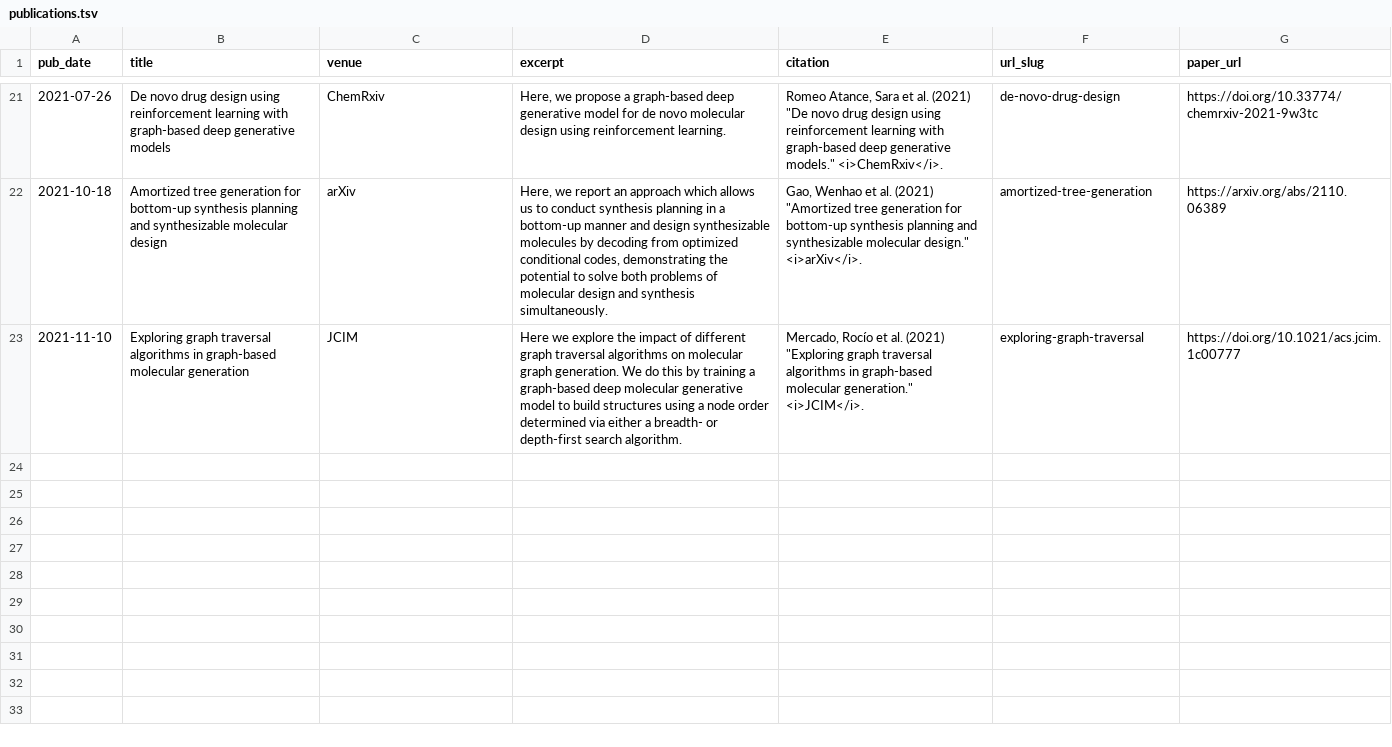
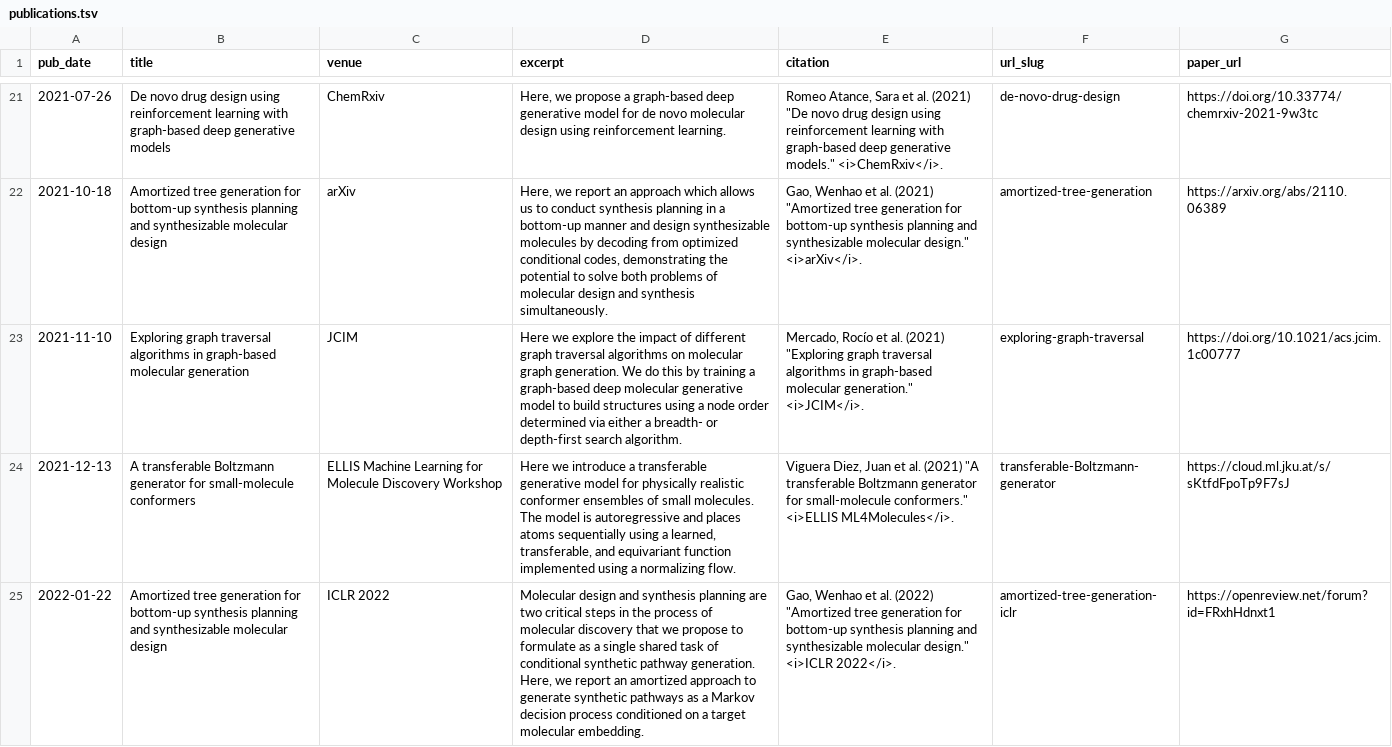
Before and after one commit to rociomer/rociomer.github.io, a TSV file: markdown_generator/publications.tsv, drawn as a sheet; only a part is shown, gaps mark what is left out; the diff names each change by its address in the sheet, - before the commit and + after, or states it on an @@ line.

Commit message:
Updated news, talks, and publications, and added a news archive

```diff
--- a/markdown_generator/publications.tsv
+++ b/markdown_generator/publications.tsv
+row 24: 2021-12-13 | A transferable Boltzmann generator for small-molecule conformers | ELLIS Machine Learning for Molecule Discovery Workshop | Here we introduce a transferable generative model for physically realistic conformer ensembles of small molecules. The model is autoregressive and places atoms sequentially using a learned, transferable, and equivariant function implemented using a normalizing flow. | Viguera Diez, Juan et al. (2021) "A transferable Boltzmann generator for small-molecule conformers." <i>ELLIS ML4Molecules</i>. | transferable-Boltzmann-generator | https://cloud.ml.jku.at/s/sKtfdFpoTp9F7sJ
+row 25: 2022-01-22 | Amortized tree generation for bottom-up synthesis planning and synthesizable molecular design | ICLR 2022 | Molecular design and synthesis planning are two critical steps in the process of molecular discovery that we propose to formulate as a single shared task of conditional synthetic pathway generation. Here, we report an amortized approach to generate synthetic pathways as a Markov decision process conditioned on a target molecular embedding. | Gao, Wenhao et al. (2022) "Amortized tree generation for bottom-up synthesis planning and synthesizable molecular design." <i>ICLR 2022</i>. | amortized-tree-generation-iclr | https://openreview.net/forum?id=FRxhHdnxt1
```
Also changed, not shown: markdown_generator/talks.tsv, 6 other files.
